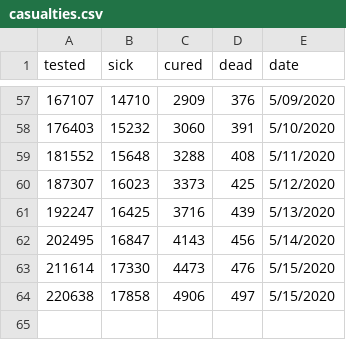
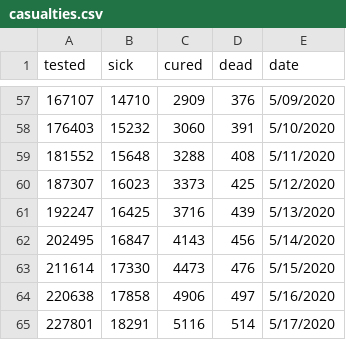
Before and after one commit to disertus/dash_covid_visualization, a CSV file: casualties.csv, drawn as a sheet; only a part is shown, gaps mark what is left out.

```diff
--- a/casualties.csv
+++ b/casualties.csv
@@ -63,2 +63,3 @@ tested,sick,cured,dead,date
 211614,17330,4473,476,5/15/2020
-220638,17858,4906,497,5/15/2020
+220638,17858,4906,497,5/16/2020
+227801,18291,5116,514,5/17/2020
```
Also changed, not shown: casualties_reg.csv.
